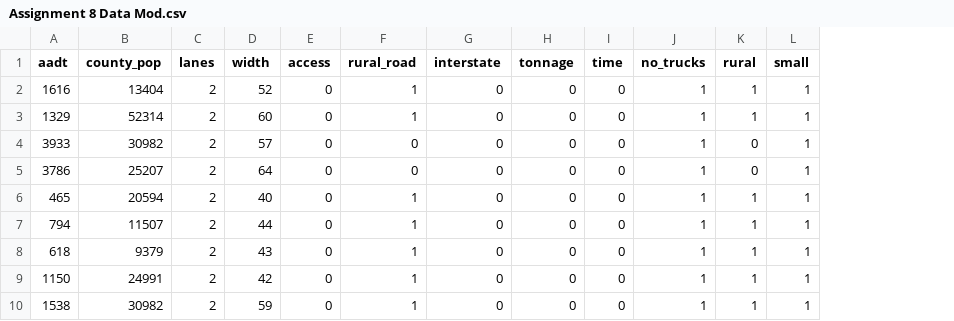
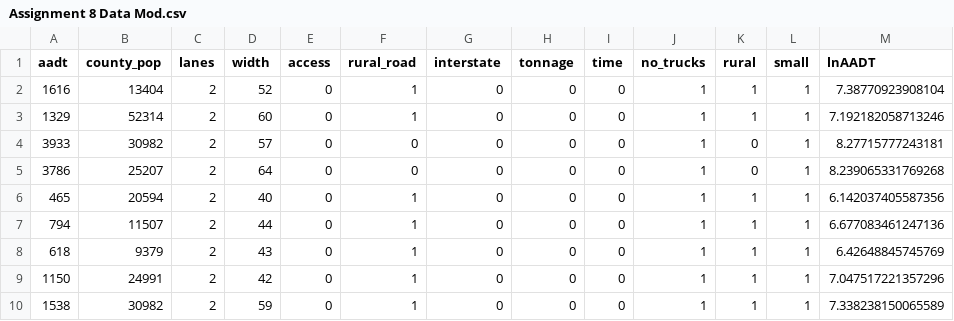
Before and after one commit to guslipkin/Fall2020, a CSV file: QMB 3200 ~ Advanced Quantitative Methods/Assignment 8/Assignment 8 Data Mod.csv, drawn as a sheet; only a part is shown; the diff names each change by its address in the sheet, - before the commit and + after, or states it on an @@ line.

```diff
--- a/QMB 3200 ~ Advanced Quantitative Methods/Assignment 8/Assignment 8 Data Mod.csv
+++ b/QMB 3200 ~ Advanced Quantitative Methods/Assignment 8/Assignment 8 Data Mod.csv
+column M (lnAADT), rows 2-10: 7.38770923908104 | 7.192182058713246 | 8.27715777243181 | 8.239065331769268 | 6.142037405587356 | 6.677083461247136 | 6.42648845745769 | 7.047517221357296 | 7.338238150065589
```
Also changed, not shown: 18 other files.
